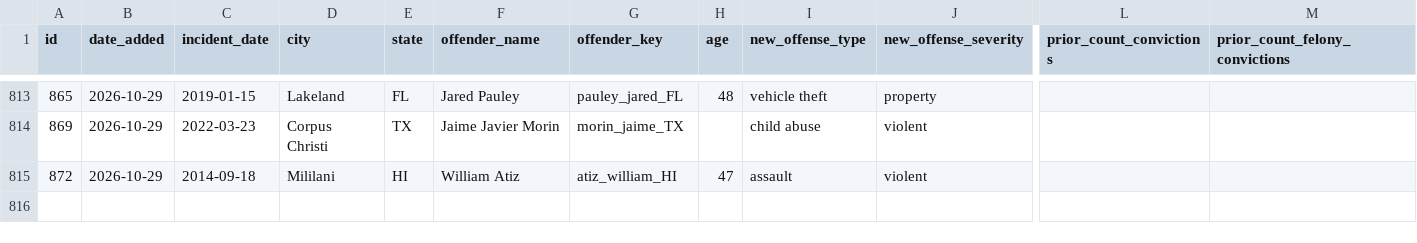
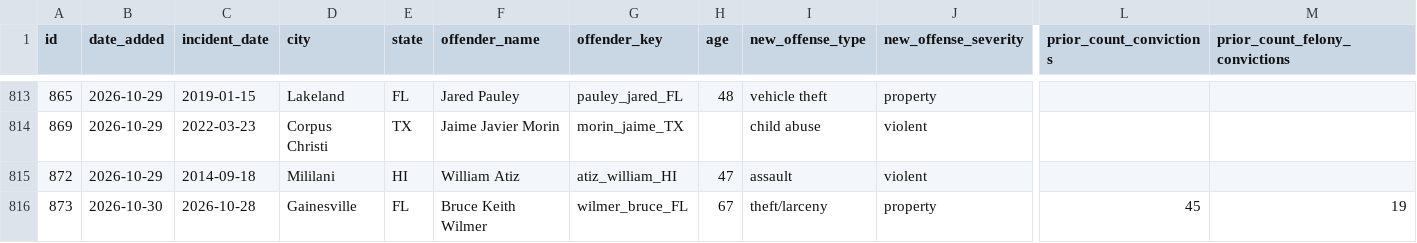
Before and after one commit to Manhattan-Institute-Labs/preventable-tragedies, a CSV file: database/data/removed.csv, drawn as a sheet; only a part is shown, gaps mark what is left out; rows hold the shown columns only; the diff names each change by its address in the sheet, - before the commit and + after, or states it on an @@ line.

```diff
--- a/database/data/removed.csv
+++ b/database/data/removed.csv
+row 816: 873 | 2026-10-30 | 2026-10-28 | Gainesville | FL | Bruce Keith Wilmer | wilmer_bruce_FL | 67 | theft/larceny | property | 45 | 19
```
Also changed, not shown: database/data/offenders.csv, database/data/stories.csv, 18 other files.
